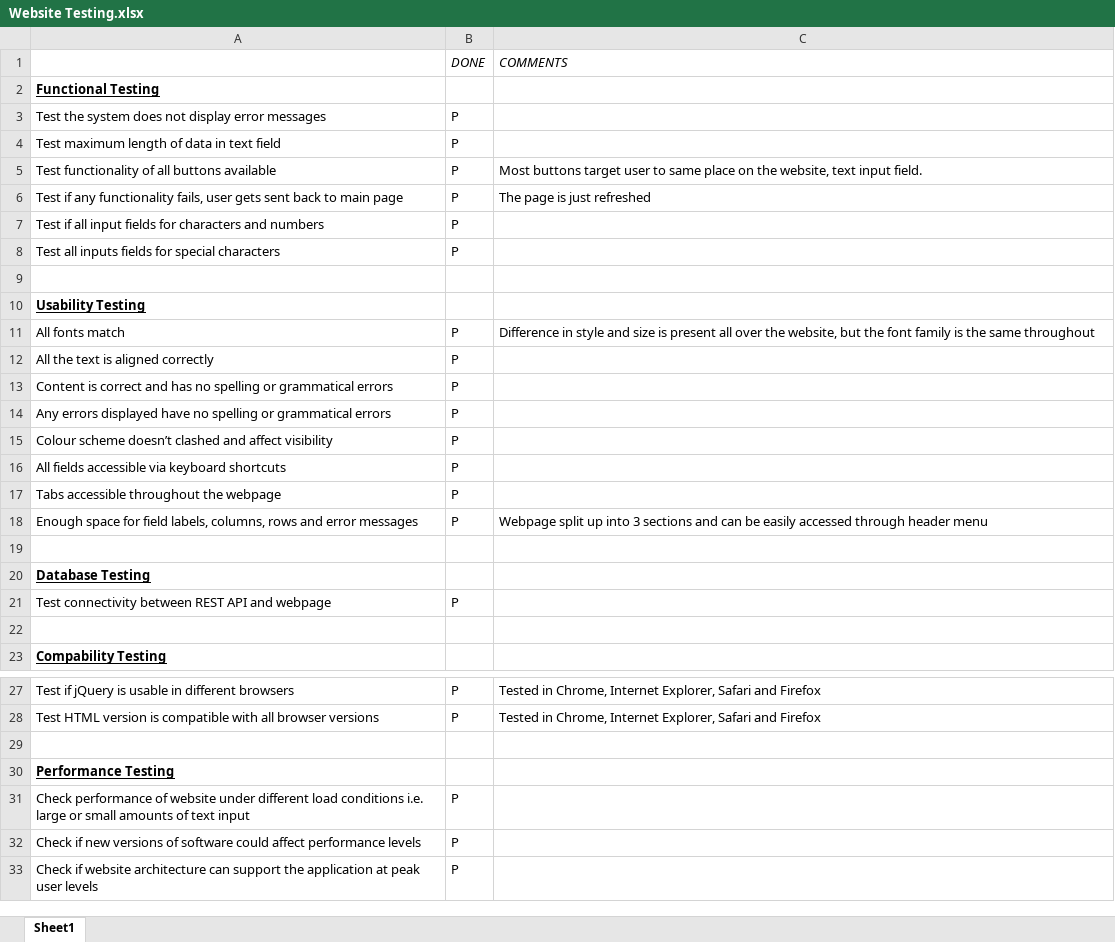
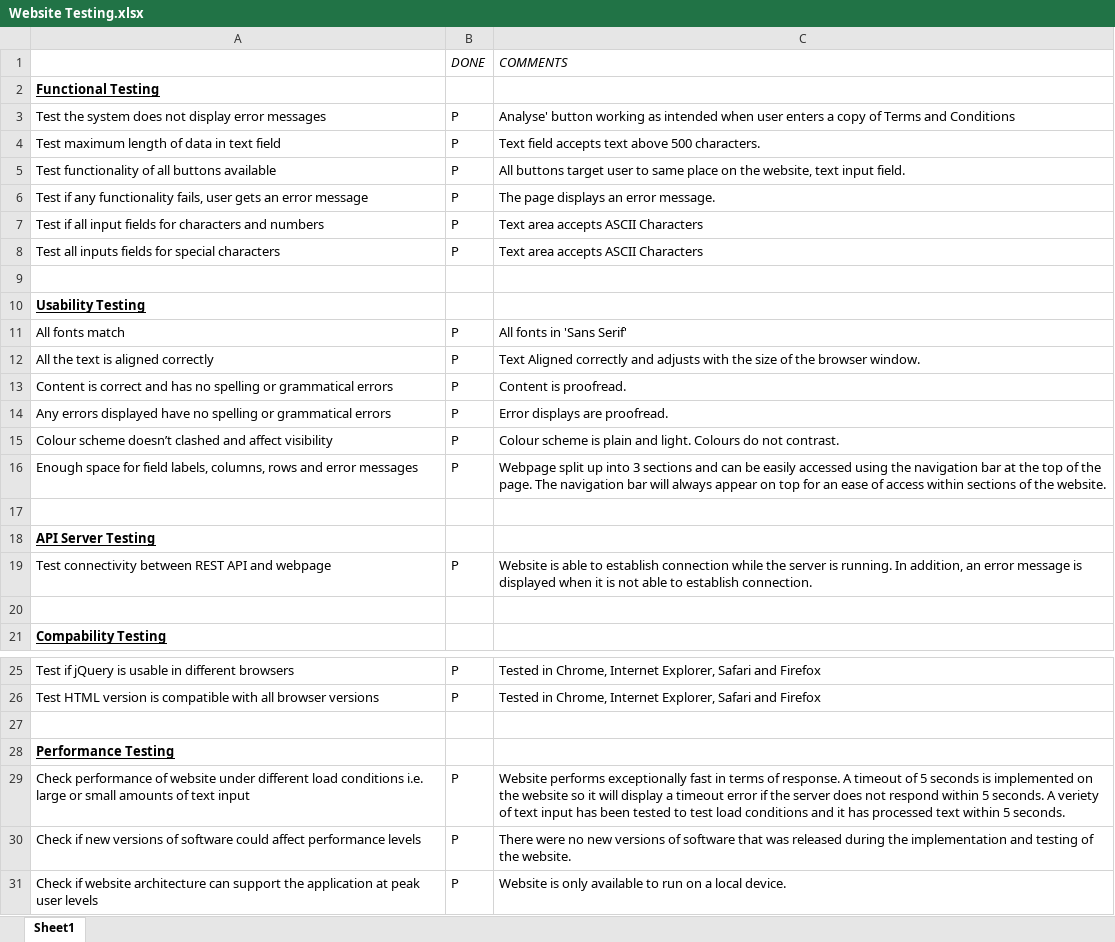
Before and after one commit to ejd29/CO600, an Excel workbook: Documentation/Design Documents/Website Testing.xlsx, sheet Sheet1, drawn as a sheet; only a part is shown, gaps mark what is left out; values as stored, in another font and other column widths than the file's, no borders; removed rows and columns are numbered as before the commit, all else as after; the diff names each change by its address in the sheet, - before the commit and + after, or states it on an @@ line.

```diff
--- a/Documentation/Design Documents/Website Testing.xlsx (sheet Sheet1)
+++ b/Documentation/Design Documents/Website Testing.xlsx (sheet Sheet1)
-C3 (COMMENTS): (empty)
+C3 (COMMENTS): Analyse' button working as intended when user enters a copy of Terms and Conditions
-C4 (COMMENTS): (empty)
+C4 (COMMENTS): Text field accepts text above 500 characters.
-C5 (COMMENTS): Most buttons target…
+C5 (COMMENTS): All buttons target…
-A6: …user gets sent back to main page
+A6: …user gets an error message
-C6 (COMMENTS): The page is just refreshed
+C6 (COMMENTS): The page displays an error message.
-C7:C8 (COMMENTS): (empty)
+C7:C8 (COMMENTS): Text area accepts ASCII Characters
-C11 (COMMENTS): Difference in style and size is present all over the website, but the font family is the same throughout
+C11 (COMMENTS): All fonts in 'Sans Serif'
-C12 (COMMENTS): (empty)
+C12 (COMMENTS): Text Aligned correctly and adjusts with the size of the browser window.
-C13 (COMMENTS): (empty)
+C13 (COMMENTS): Content is proofread.
-C14 (COMMENTS): (empty)
+C14 (COMMENTS): Error displays are proofread.
-C15 (COMMENTS): (empty)
+C15 (COMMENTS): Colour scheme is plain and light. Colours do not contrast.
-row 16: All fields accessible via keyboard shortcuts | P
-row 17: Tabs accessible throughout the webpage | P
-C16 (COMMENTS): …easily accessed through header menu
+C16 (COMMENTS): …easily accessed using the navigation bar at the top of the page. The navigation bar will always appear on top for an ease of access within sections of the website.
-A18: Database Testing
+A18: API Server Testing
-C19 (COMMENTS): (empty)
+C19 (COMMENTS): Website is able to establish connection while the server is running. In addition, an error message is displayed when it is not able to establish connection.
-C29 (COMMENTS): (empty)
+C29 (COMMENTS): Website performs exceptionally fast in terms of response. A timeout of 5 seconds is implemented on the website so it will display a timeout error if the server does not respond within 5 seconds. A veriety of text input has been tested to test load conditions and it has processed text within 5 seconds.
-C30 (COMMENTS): (empty)
+C30 (COMMENTS): There were no new versions of software that was released during the implementation and testing of the website.
-C31 (COMMENTS): (empty)
+C31 (COMMENTS): Website is only available to run on a local device.
```
Also changed, not shown: 10 other files.
